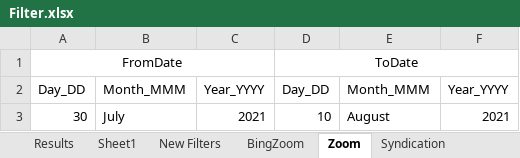
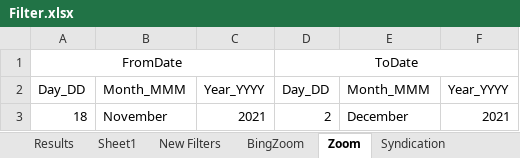
Before and after one commit to DAC-Projects/DACAutomation, an Excel workbook: data/Filter.xlsx, sheet Zoom, drawn as a sheet; values as stored, in another font and other column widths than the file's, no borders; removed rows and columns are numbered as before the commit, all else as after; the diff names each change by its address in the sheet, - before the commit and + after, or states it on an @@ line.

```diff
--- a/data/Filter.xlsx (sheet Zoom)
+++ b/data/Filter.xlsx (sheet Zoom)
-row 3: 30 | July | 2021 | 10 | August | 2021
+row 3: 18 | November | 2021 | 2 | December | 2021
```
Also changed, not shown: sheet New Filters, sheet Location_Page_Search, sheet BingZoom, sheet Facebook, sheet TPSEE, sheet Bing, other sheet tabs, 15 other files.
